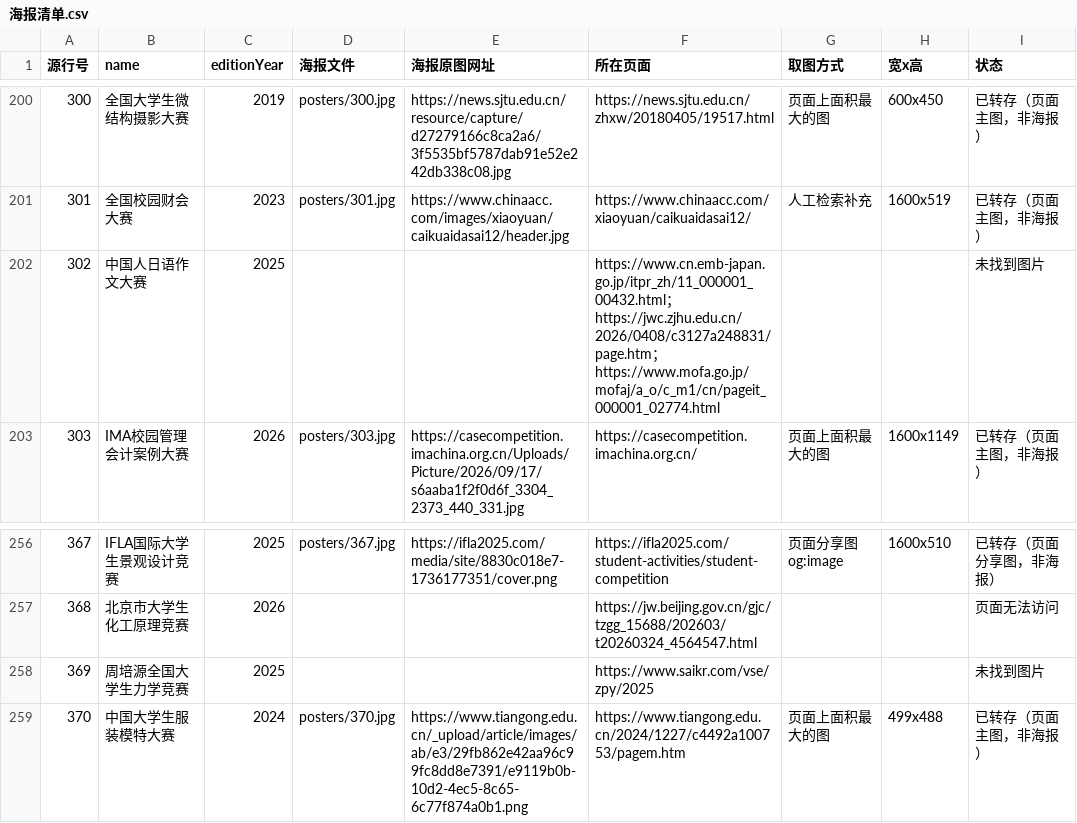
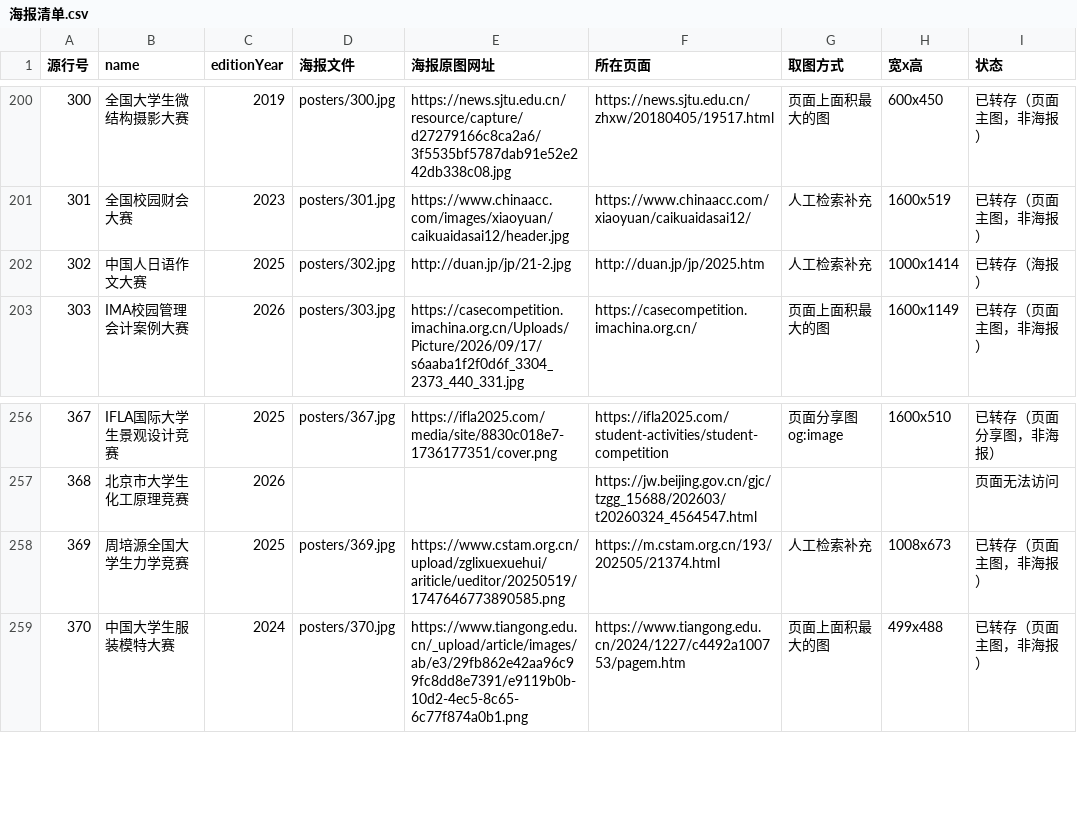
Before and after one commit to HarperCA/college-competition-database, a CSV file: data/学生比赛名录/海报/海报清单.csv, drawn as a sheet; only a part is shown, gaps mark what is left out; the diff covers the shown part only; the diff names each change by its address in the sheet, - before the commit and + after, or states it on an @@ line.

```diff
--- a/data/学生比赛名录/海报/海报清单.csv
+++ b/data/学生比赛名录/海报/海报清单.csv
-D202 (海报文件): (empty)
+D202 (海报文件): posters/302.jpg
-E202 (海报原图网址): (empty)
+E202 (海报原图网址): http://duan.jp/jp/21-2.jpg
-F202 (所在页面): https://www.cn.emb-japan.go.jp/itpr_zh/11_000001_00432.html；https://jwc.zjhu.edu.cn/2026/0408/c3127a248831/page.htm；https://www.mofa.go.jp/mofaj/a_o/c_m1/cn/pageit_000001_02774.html
+F202 (所在页面): http://duan.jp/jp/2025.htm
-G202 (取图方式): (empty)
+G202 (取图方式): 人工检索补充
-H202 (宽x高): (empty)
+H202 (宽x高): 1000x1414
-I202 (状态): 未找到图片
+I202 (状态): 已转存（海报）
-D258 (海报文件): (empty)
+D258 (海报文件): posters/369.jpg
-E258 (海报原图网址): (empty)
+E258 (海报原图网址): https://www.cstam.org.cn/upload/zglixuexuehui/ariticle/ueditor/20250519/1747646773890585.png
-F258 (所在页面): https://www.saikr.com/vse/zpy/2025
+F258 (所在页面): https://m.cstam.org.cn/193/202505/21374.html
-G258 (取图方式): (empty)
+G258 (取图方式): 人工检索补充
-H258 (宽x高): (empty)
+H258 (宽x高): 1008x673
-I258 (状态): 未找到图片
+I258 (状态): 已转存（页面主图，非海报）
```
Also changed, not shown: 18 added rows elsewhere in this file, 10 other files.
